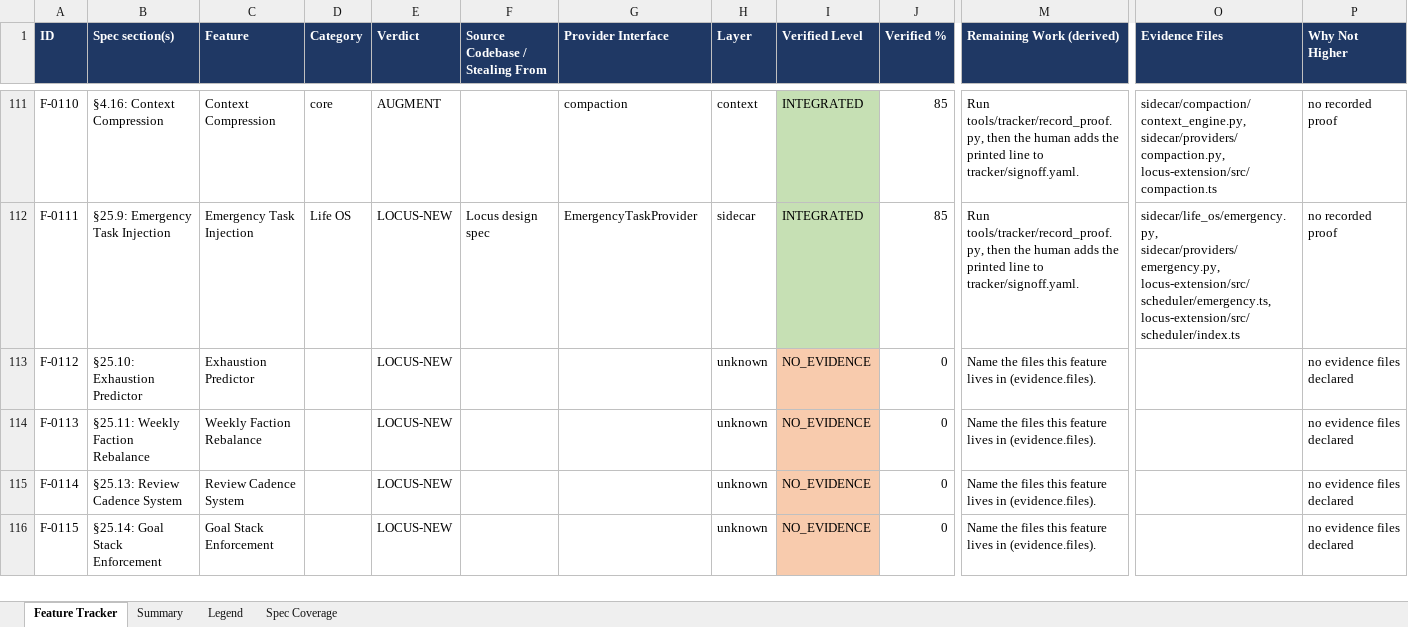
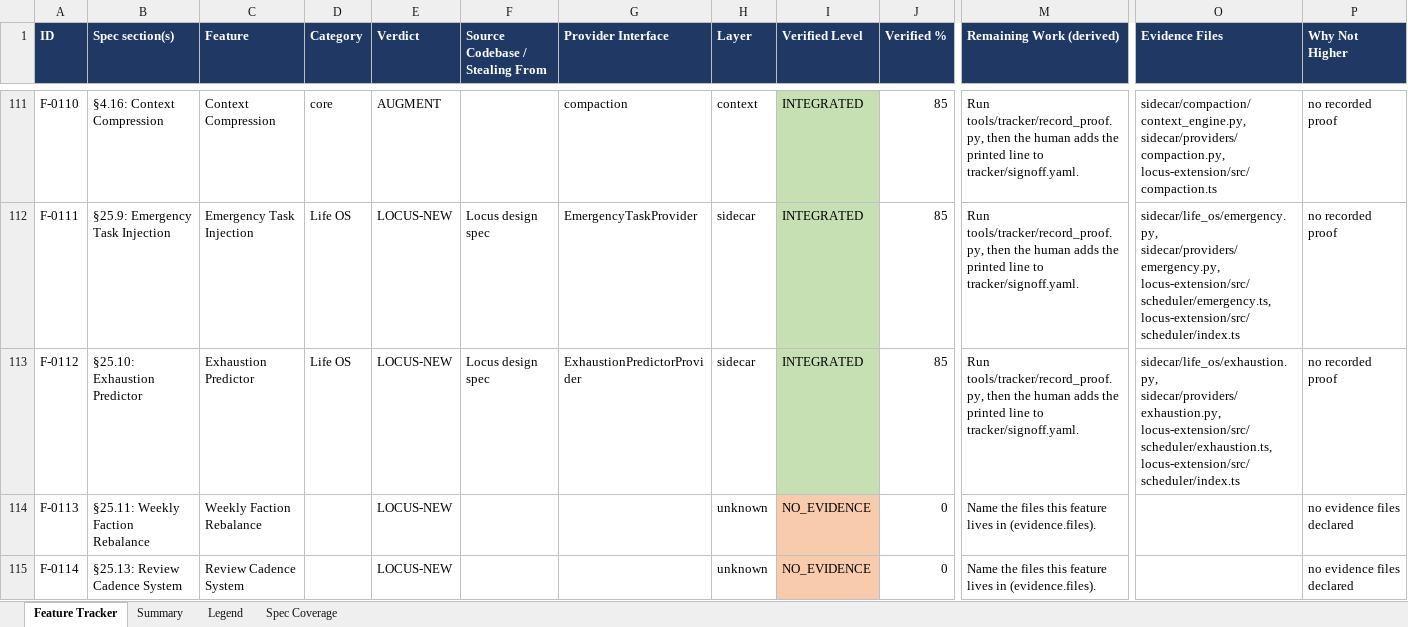
Before and after one commit to Shivamxp23/Locus-OS, an Excel workbook: .keysndocs/Documentation/Implementation Plans/Implementation Report/Locus_Implementation_Tracker.xlsx, sheet Feature Tracker, drawn as a sheet; only a part is shown, gaps mark what is left out; the shorter side is filled out with more unchanged rows; values as stored, in another font and other column widths than the file's, no borders; the diff names each change by its address in the sheet, - before the commit and + after, or states it on an @@ line.

Commit message:
tracker: update status to 89 integrated+ features (64.8% verified avg)

```diff
--- a/.keysndocs/Documentation/Implementation Plans/Implementation Report/Locus_Implementation_Tracker.xlsx (sheet Feature Tracker)
+++ b/.keysndocs/Documentation/Implementation Plans/Implementation Report/Locus_Implementation_Tracker.xlsx (sheet Feature Tracker)
-D113 (Category): (empty)
+D113 (Category): Life OS
-F113 (Source Codebase / Stealing From): (empty)
+F113 (Source Codebase / Stealing From): Locus design spec
-G113 (Provider Interface): (empty)
+G113 (Provider Interface): ExhaustionPredictorProvider
-H113 (Layer): unknown
+H113 (Layer): sidecar
-I113 (Verified Level): NO_EVIDENCE
+I113 (Verified Level): INTEGRATED
-I113 fill: #F8CBAD
+I113 fill: #C6E0B4
-J113 (Verified %): 0
+J113 (Verified %): 85
-M113 (Remaining Work (derived)): Name the files this feature lives in (evidence.files).
+M113 (Remaining Work (derived)): Run tools/tracker/record_proof.py, then the human adds the printed line to tracker/signoff.yaml.
-O113 (Evidence Files): (empty)
+O113 (Evidence Files): sidecar/life_os/exhaustion.py, sidecar/providers/exhaustion.py, locus-extension/src/scheduler/exhaustion.ts, locus-extension/src/scheduler/index.ts
-P113 (Why Not Higher): no evidence files declared
+P113 (Why Not Higher): no recorded proof
```
Also changed, not shown: sheet Summary, 3 other files.
